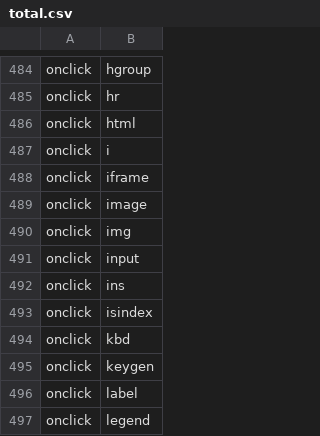
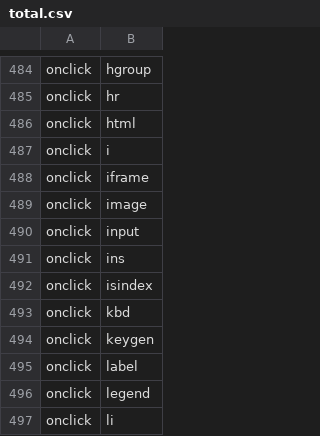
Before and after one commit to bobMUZE/Templete_Detection, a CSV file: csv/total.csv, drawn as a sheet; only a part is shown, gaps mark what is left out; the shorter side is filled out with more unchanged rows; the diff names each change by its address in the sheet, - before the commit and + after, or states it on an @@ line.

```diff
--- a/csv/total.csv
+++ b/csv/total.csv
-row 490: onclick | img
```
Also changed, not shown: 7 other files.
